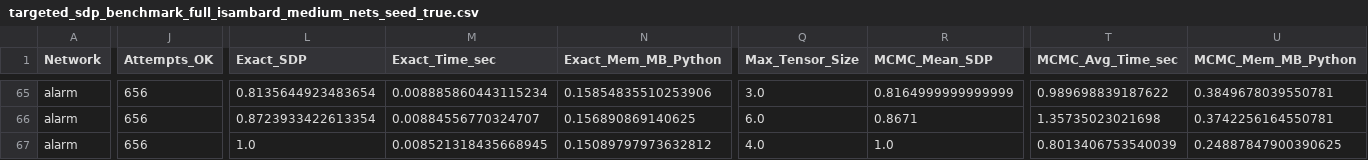
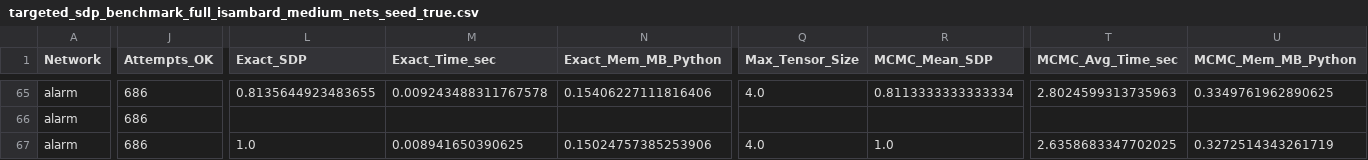
Before and after one commit to jpafcampos/explaining-BNs, a CSV file: src/targeted_sdp_benchmark_full_isambard_medium_nets_seed_true.csv, drawn as a sheet; only a part is shown, gaps mark what is left out; the diff covers the shown part only; the diff names each change by its address in the sheet, - before the commit and + after, or states it on an @@ line.

```diff
--- a/src/targeted_sdp_benchmark_full_isambard_medium_nets_seed_true.csv
+++ b/src/targeted_sdp_benchmark_full_isambard_medium_nets_seed_true.csv
-J65:J67 (Attempts_OK): 656
+J65:J67 (Attempts_OK): 686
-L65 (Exact_SDP): 0.8135644923483654
+L65 (Exact_SDP): 0.8135644923483655
-M65 (Exact_Time_sec): 0.008885860443115234
+M65 (Exact_Time_sec): 0.009243488311767578
-N65 (Exact_Mem_MB_Python): 0.15854835510253906
+N65 (Exact_Mem_MB_Python): 0.15406227111816406
-Q65 (Max_Tensor_Size): 3.0
+Q65 (Max_Tensor_Size): 4.0
-R65 (MCMC_Mean_SDP): 0.8164999999999999
+R65 (MCMC_Mean_SDP): 0.8113333333333334
-T65 (MCMC_Avg_Time_sec): 0.989698839187622
+T65 (MCMC_Avg_Time_sec): 2.8024599313735963
-U65 (MCMC_Mem_MB_Python): 0.3849678039550781
+U65 (MCMC_Mem_MB_Python): 0.3349761962890625
-L66 (Exact_SDP): 0.8723933422613354
+L66 (Exact_SDP): (empty)
-M66 (Exact_Time_sec): 0.00884556770324707
+M66 (Exact_Time_sec): (empty)
-N66 (Exact_Mem_MB_Python): 0.156890869140625
+N66 (Exact_Mem_MB_Python): (empty)
-Q66 (Max_Tensor_Size): 6.0
+Q66 (Max_Tensor_Size): (empty)
-R66 (MCMC_Mean_SDP): 0.8671
+R66 (MCMC_Mean_SDP): (empty)
-T66 (MCMC_Avg_Time_sec): 1.35735023021698
+T66 (MCMC_Avg_Time_sec): (empty)
-U66 (MCMC_Mem_MB_Python): 0.3742256164550781
+U66 (MCMC_Mem_MB_Python): (empty)
-M67 (Exact_Time_sec): 0.008521318435668945
+M67 (Exact_Time_sec): 0.008941650390625
-N67 (Exact_Mem_MB_Python): 0.15089797973632812
+N67 (Exact_Mem_MB_Python): 0.15024757385253906
-T67 (MCMC_Avg_Time_sec): 0.8013406753540039
+T67 (MCMC_Avg_Time_sec): 2.6358683347702025
-U67 (MCMC_Mem_MB_Python): 0.24887847900390625
+U67 (MCMC_Mem_MB_Python): 0.3272514343261719
```
Also changed, not shown: 175 edited cells elsewhere in this file, 4 other files.
